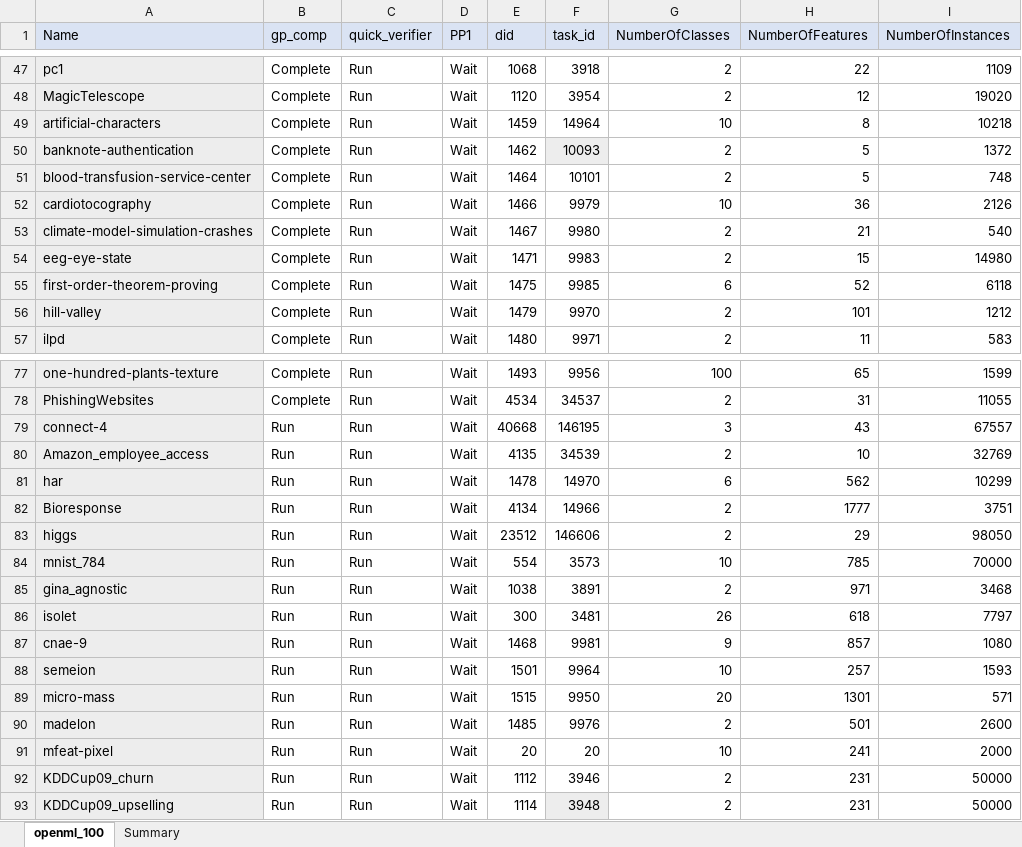
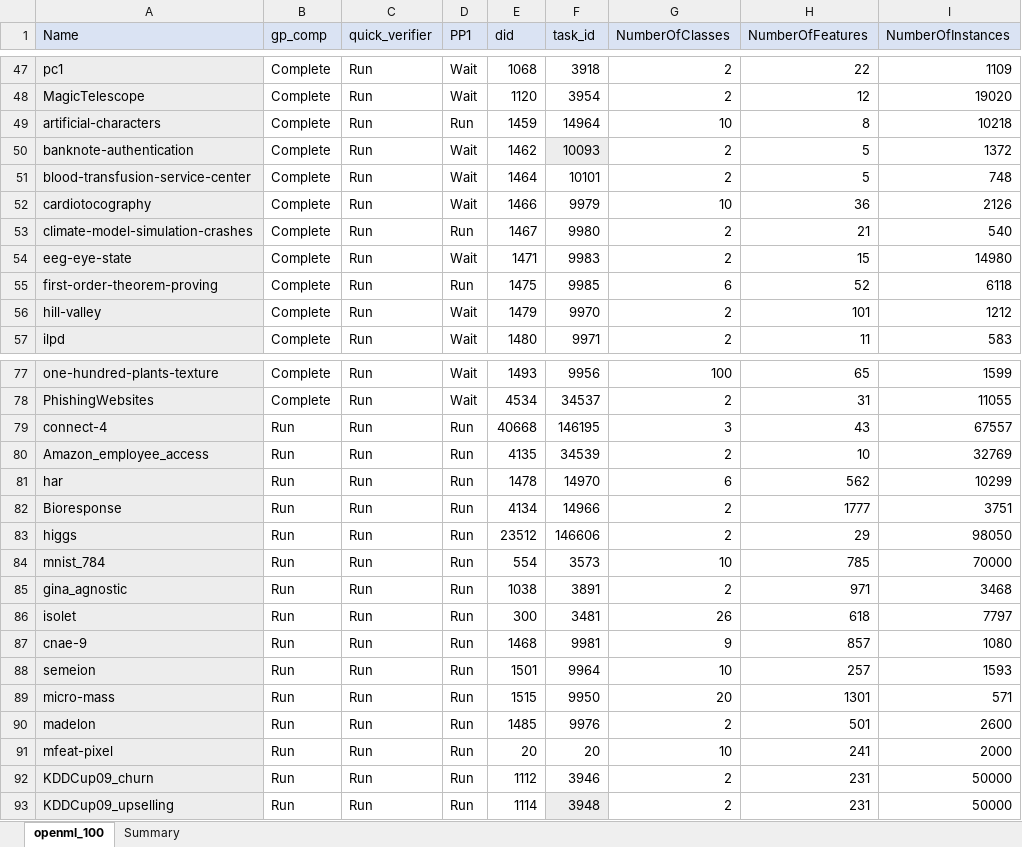
Before and after one commit to matthew-coad/autem, an Excel workbook: benchmark/Configuration.xlsx, sheet openml_100, drawn as a sheet; only a part is shown, gaps mark what is left out; values as stored, in another font and other column widths than the file's, no borders; the diff covers the shown part only; the diff names each change by its address in the sheet, - before the commit and + after, or states it on an @@ line.

```diff
--- a/benchmark/Configuration.xlsx (sheet openml_100)
+++ b/benchmark/Configuration.xlsx (sheet openml_100)
-D49 (PP1): Wait
+D49 (PP1): Run
-D53 (PP1): Wait
+D53 (PP1): Run
-D55 (PP1): Wait
+D55 (PP1): Run
-D79:D93 (PP1): Wait
+D79:D93 (PP1): Run
```
Also changed, not shown: 25 edited cells elsewhere in this sheet, 4 other files.
